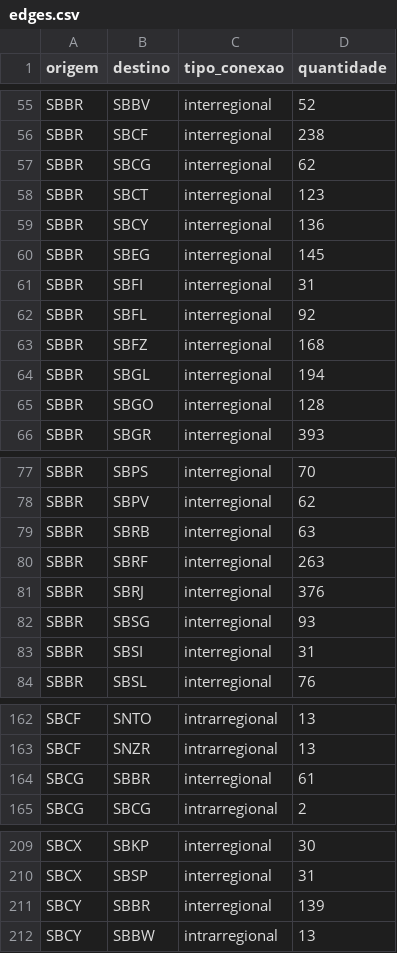
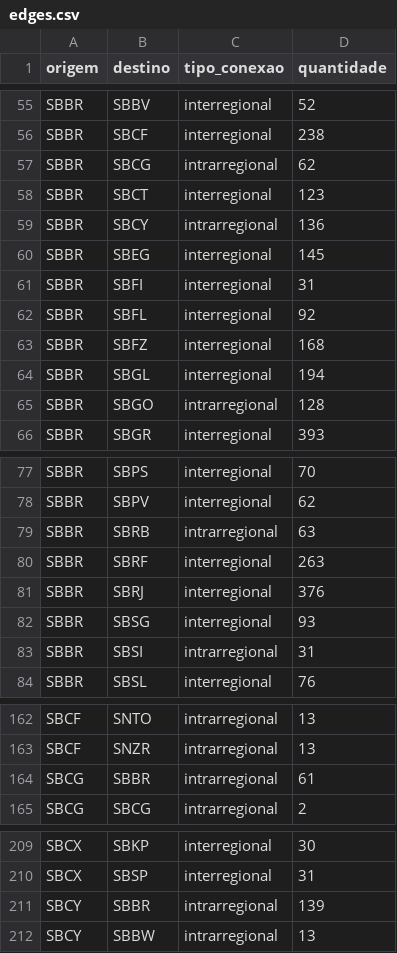
Before and after one commit to rafael-zzz/projeto-grafos, a CSV file: parse/output/edges.csv, drawn as a sheet; only a part is shown, gaps mark what is left out; the diff covers the shown part only.

```diff
--- a/parse/output/edges.csv
+++ b/parse/output/edges.csv
@@ -56,5 +56,5 @@ SBBR,SBBV,interregional,52
 SBBR,SBCF,interregional,238
-SBBR,SBCG,interregional,62
+SBBR,SBCG,intrarregional,62
 SBBR,SBCT,interregional,123
-SBBR,SBCY,interregional,136
+SBBR,SBCY,intrarregional,136
 SBBR,SBEG,interregional,145
@@ -64,3 +64,3 @@ SBBR,SBFZ,interregional,168
 SBBR,SBGL,interregional,194
-SBBR,SBGO,interregional,128
+SBBR,SBGO,intrarregional,128
 SBBR,SBGR,interregional,393
@@ -78,3 +78,3 @@ SBBR,SBPS,interregional,70
 SBBR,SBPV,interregional,62
-SBBR,SBRB,interregional,63
+SBBR,SBRB,intrarregional,63
 SBBR,SBRF,interregional,263
@@ -82,3 +82,3 @@ SBBR,SBRJ,interregional,376
 SBBR,SBSG,interregional,93
-SBBR,SBSI,interregional,31
+SBBR,SBSI,intrarregional,31
 SBBR,SBSL,interregional,76
@@ -163,3 +163,3 @@ SBCF,SNTO,intrarregional,13
 SBCF,SNZR,intrarregional,13
-SBCG,SBBR,interregional,61
+SBCG,SBBR,intrarregional,61
 SBCG,SBCG,intrarregional,2
@@ -210,3 +210,3 @@ SBCX,SBKP,interregional,30
 SBCX,SBSP,interregional,31
-SBCY,SBBR,interregional,139
+SBCY,SBBR,intrarregional,139
 SBCY,SBBW,intrarregional,13
```
Also changed, not shown: 3 edited cells elsewhere in this file, parse/output/airport_regions.csv, parse/output/flight_regions.csv, 3 other files.
